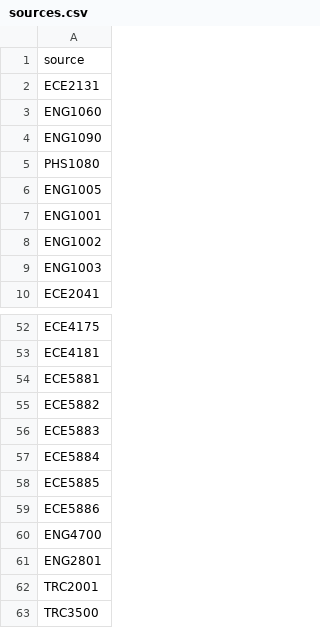
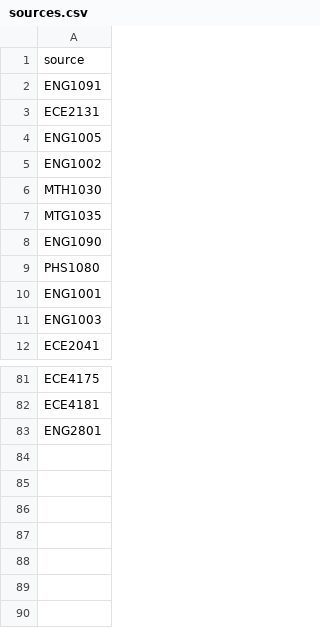
Before and after one commit to zhhee1/generateandconvert, a CSV file: sources.csv, drawn as a sheet; only a part is shown, gaps mark what is left out; the diff covers the shown part only.

```diff
--- a/sources.csv
+++ b/sources.csv
@@ -1,9 +1,11 @@
 source
+ENG1091
 ECE2131
-ENG1060
+ENG1005
+ENG1002
+MTH1030
+MTG1035
 ENG1090
 PHS1080
-ENG1005
 ENG1001
-ENG1002
 ENG1003
@@ -53,11 +82,2 @@ ECE4175
 ECE4181
-ECE5881
-ECE5882
-ECE5883
-ECE5884
-ECE5885
-ECE5886
-ENG4700
 ENG2801
-TRC2001
-TRC3500
```
Also changed, not shown: 30 added rows, 4 removed rows and 4 edited cells elsewhere in this file, force.csv, 32 other files.
